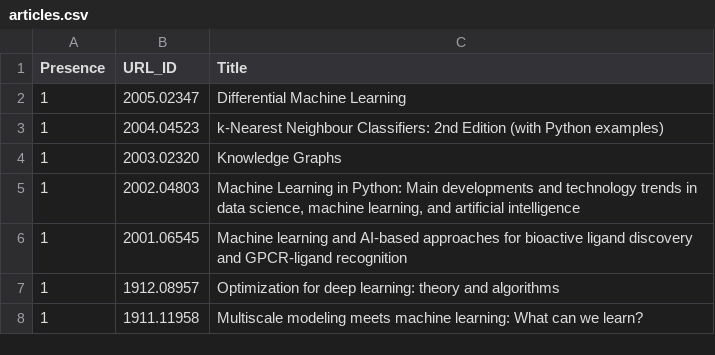
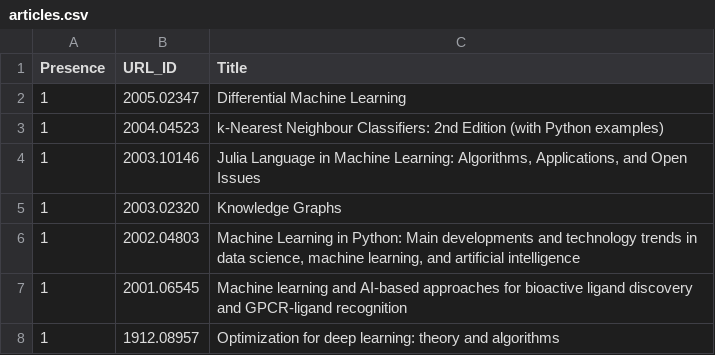
Before and after one commit to ml-feeds/arxiv-ml-reviews, a CSV file: arxivmlrev/_config/articles.csv, drawn as a sheet; only a part is shown; the shorter side is filled out with more unchanged rows.

Commit message:
Add 2003.10146 to whitelist

```diff
--- a/arxivmlrev/_config/articles.csv
+++ b/arxivmlrev/_config/articles.csv
@@ -3,2 +3,3 @@ Presence,URL_ID,Title
 1,2004.04523,k-Nearest Neighbour Classifiers: 2nd Edition (with Python examples)
+1,2003.10146,"Julia Language in Machine Learning: Algorithms, Applications, and Open Issues"
 1,2003.02320,Knowledge Graphs
```
